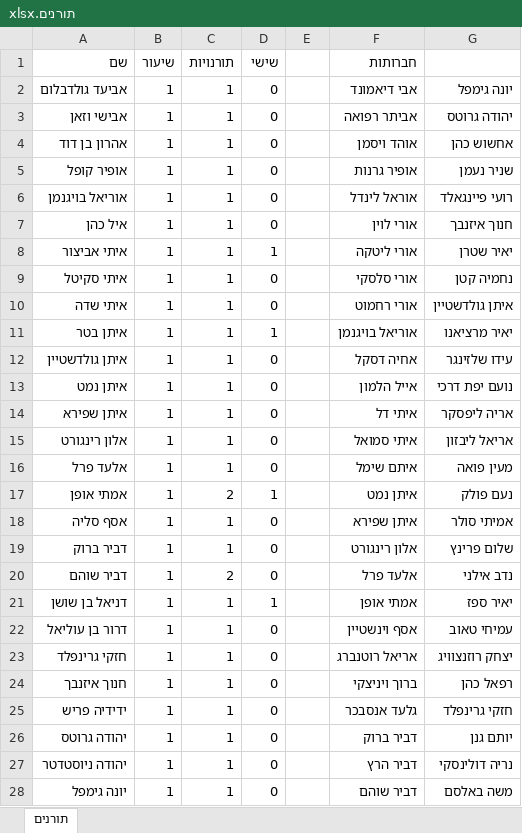
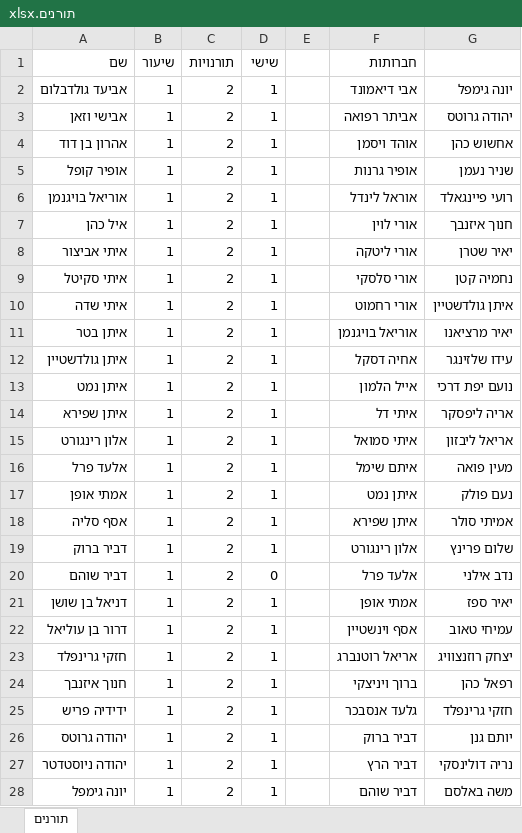
Before and after one commit to nitayke/toranim, an Excel workbook: תורנים.xlsx, sheet תורנים, drawn as a sheet; only a part is shown; values as stored, in another font and other column widths than the file's, no borders; the diff covers the shown part only; the diff names each change by its address in the sheet, - before the commit and + after, or states it on an @@ line.

```diff
--- a/תורנים.xlsx (sheet תורנים)
+++ b/תורנים.xlsx (sheet תורנים)
-C2:C16 (תורנויות): 1
+C2:C16 (תורנויות): 2
-D2:D7 (שישי): 0
+D2:D7 (שישי): 1
-D9:D10 (שישי): 0
+D9:D10 (שישי): 1
-D12:D16 (שישי): 0
+D12:D16 (שישי): 1
-C18:C19 (תורנויות): 1
+C18:C19 (תורנויות): 2
-D18:D19 (שישי): 0
+D18:D19 (שישי): 1
-C21:C28 (תורנויות): 1
+C21:C28 (תורנויות): 2
-D22:D28 (שישי): 0
+D22:D28 (שישי): 1
```
Also changed, not shown: 163 edited cells elsewhere in this sheet, 2 other files.
